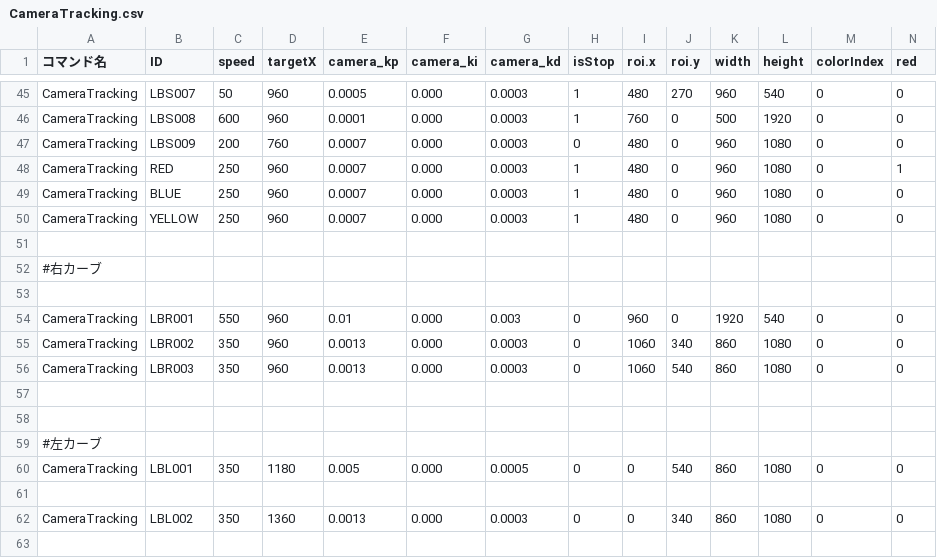
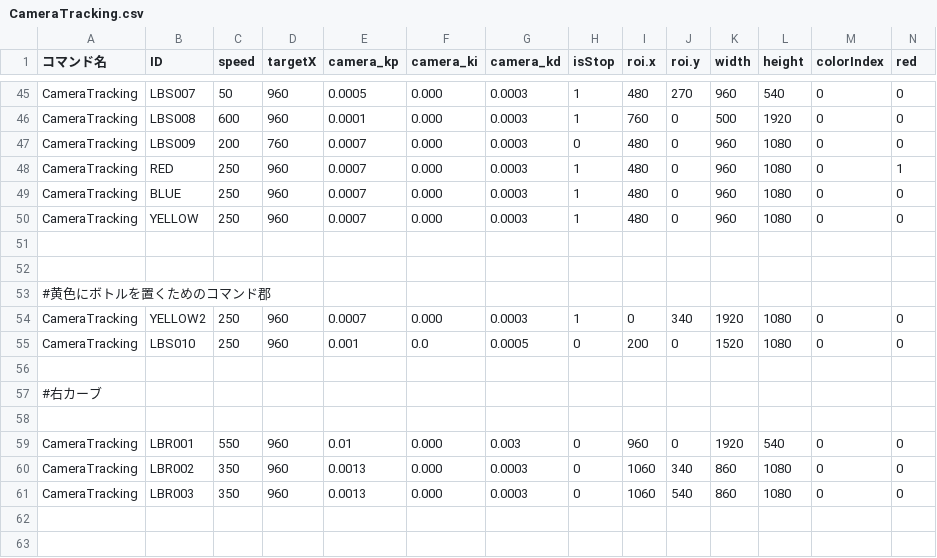
Before and after one commit to KatLab-MiyazakiUniv/etrobocon2026, a CSV file: datafiles/commands/Motions/CameraTracking.csv, drawn as a sheet; only a part is shown, gaps mark what is left out; the shorter side is filled out with more unchanged rows; rows hold the shown columns only; the diff names each change by its address in the sheet, - before the commit and + after, or states it on an @@ line.

```diff
--- a/datafiles/commands/Motions/CameraTracking.csv
+++ b/datafiles/commands/Motions/CameraTracking.csv
+row 52: (empty)
+row 53: #黄色にボトルを置くためのコマンド郡
+row 54: CameraTracking | YELLOW2 | 250 | 960 | 0.0007 | 0.000 | 0.0003 | 1 | 0 | 340 | 1920 | 1080 | 0 | 0
+row 55: CameraTracking | LBS010 | 250 | 960 | 0.001 | 0.0 | 0.0005 | 0 | 200 | 0 | 1520 | 1080 | 0 | 0
+row 56: (empty)
```
Also changed, not shown: datafiles/commands/Area/TmpLeft.csv, datafiles/commands/Conditions/DistanceOrColor.csv, 2 other files.
